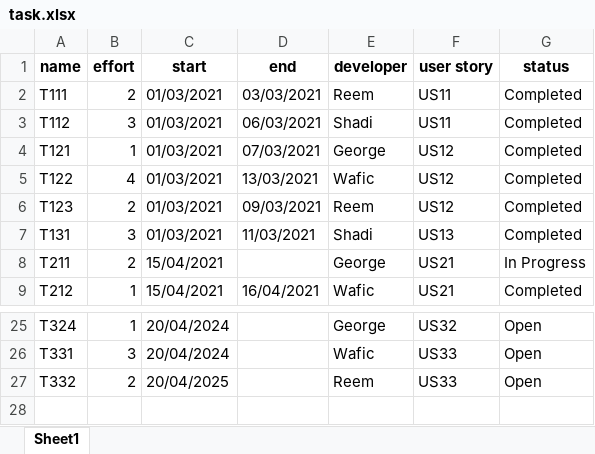
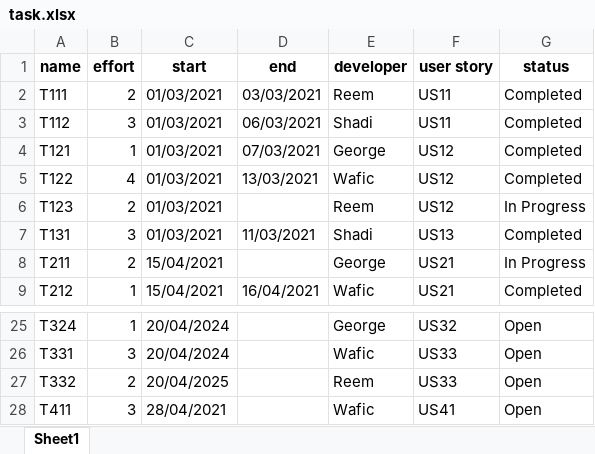
Before and after one commit to wafts95/ENMG_644, an Excel workbook: Database/task.xlsx, sheet Sheet1, drawn as a sheet; only a part is shown, gaps mark what is left out; values as stored, in another font and other column widths than the file's, no borders; the diff names each change by its address in the sheet, - before the commit and + after, or states it on an @@ line.

```diff
--- a/Database/task.xlsx (sheet Sheet1)
+++ b/Database/task.xlsx (sheet Sheet1)
-D6 (end): 09/03/2021
+D6 (end): (empty)
-G6 (status): Completed
+G6 (status): In Progress
+row 28: T411 | 3 | 28/04/2021 |  | Wafic | US41 | Open
```
Also changed, not shown: Database/Iteration.xlsx, Database/user.xlsx, 1 other file.
